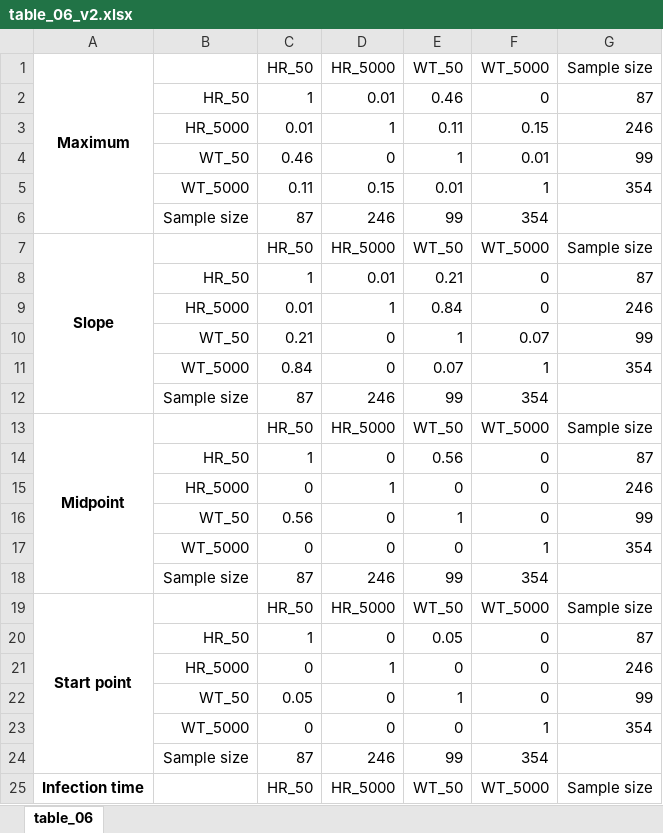
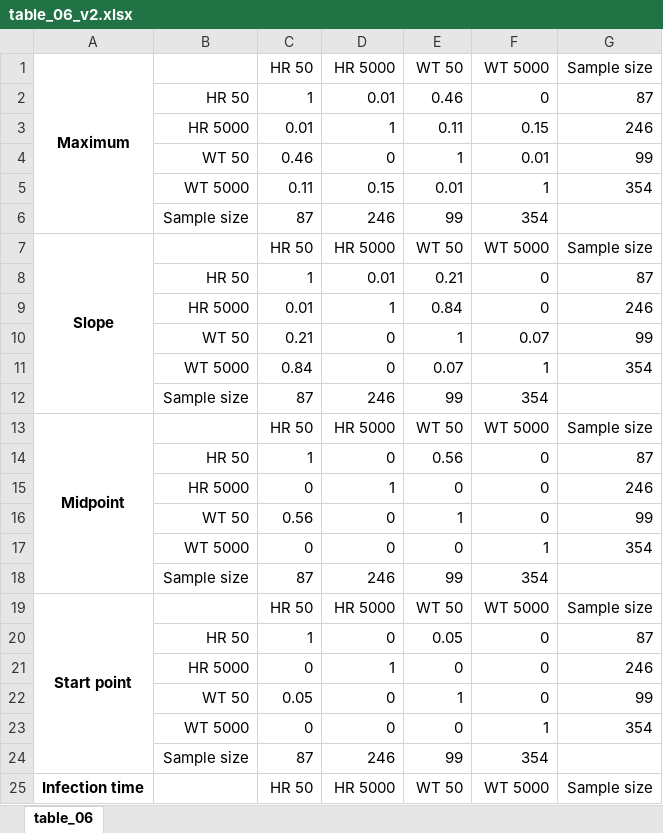
Before and after one commit to clauswilke/Guo_etal_SCV, an Excel workbook: tables/table_06_v2.xlsx, sheet table_06, drawn as a sheet; only a part is shown; values as stored, in another font and other column widths than the file's, no borders; the diff covers the shown part only; the diff names each change by its address in the sheet, - before the commit and + after, or states it on an @@ line.

Commit message:
table additions to the supplementary text

```diff
--- a/tables/table_06_v2.xlsx (sheet table_06)
+++ b/tables/table_06_v2.xlsx (sheet table_06)
-C1: HR_50
+C1: HR 50
-D1: HR_5000
+D1: HR 5000
-E1: WT_50
+E1: WT 50
-F1: WT_5000
+F1: WT 5000
-B2: HR_50
+B2: HR 50
-B3: HR_5000
+B3: HR 5000
-B4: WT_50
+B4: WT 50
-B5: WT_5000
+B5: WT 5000
-C7 (HR 50): HR_50
+C7 (HR 50): HR 50
-D7 (HR 5000): HR_5000
+D7 (HR 5000): HR 5000
-E7 (WT 50): WT_50
+E7 (WT 50): WT 50
-F7 (WT 5000): WT_5000
+F7 (WT 5000): WT 5000
-B8: HR_50
+B8: HR 50
-B9: HR_5000
+B9: HR 5000
-B10: WT_50
+B10: WT 50
-B11: WT_5000
+B11: WT 5000
-C13 (HR 50): HR_50
+C13 (HR 50): HR 50
-D13 (HR 5000): HR_5000
+D13 (HR 5000): HR 5000
-E13 (WT 50): WT_50
+E13 (WT 50): WT 50
-F13 (WT 5000): WT_5000
+F13 (WT 5000): WT 5000
-B14: HR_50
+B14: HR 50
-B15: HR_5000
+B15: HR 5000
-B16: WT_50
+B16: WT 50
-B17: WT_5000
+B17: WT 5000
-C19 (HR 50): HR_50
+C19 (HR 50): HR 50
-D19 (HR 5000): HR_5000
+D19 (HR 5000): HR 5000
-E19 (WT 50): WT_50
+E19 (WT 50): WT 50
-F19 (WT 5000): WT_5000
+F19 (WT 5000): WT 5000
-B20: HR_50
+B20: HR 50
-B21: HR_5000
+B21: HR 5000
-B22: WT_50
+B22: WT 50
-B23: WT_5000
+B23: WT 5000
-C25 (HR 50): HR_50
+C25 (HR 50): HR 50
-D25 (HR 5000): HR_5000
+D25 (HR 5000): HR 5000
-E25 (WT 50): WT_50
+E25 (WT 50): WT 50
-F25 (WT 5000): WT_5000
+F25 (WT 5000): WT 5000
```
Also changed, not shown: 4 edited cells elsewhere in this sheet, tables/table_03_v2.xlsx, tables/table_05_v2.xlsx, 10 other files.
